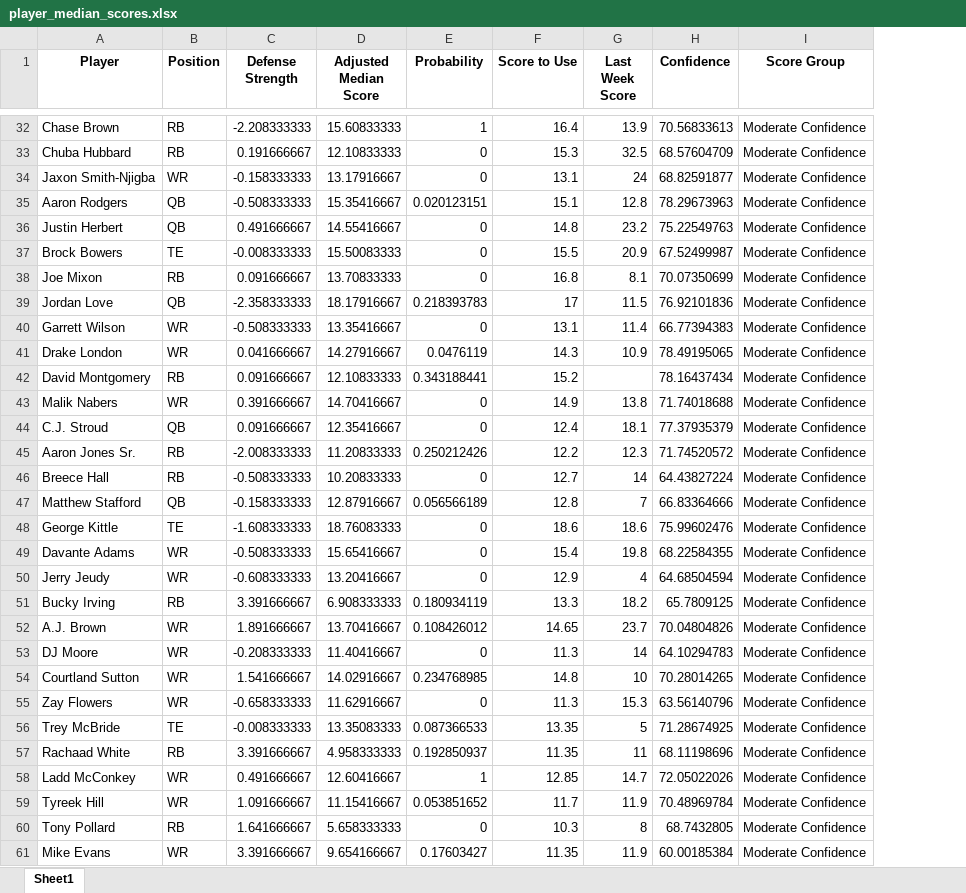
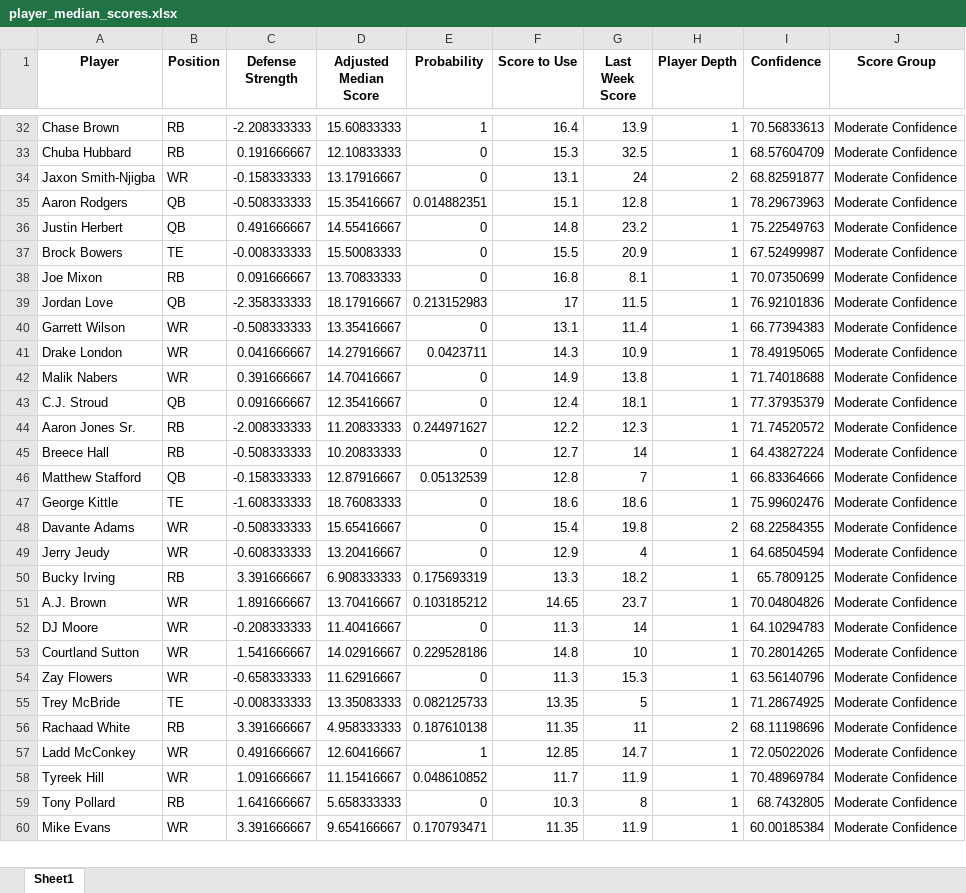
Before and after one commit to thelexmeister/TeamComparison---Model-X, an Excel workbook: player_median_scores.xlsx, sheet Sheet1, drawn as a sheet; only a part is shown, gaps mark what is left out; values as stored, in another font and other column widths than the file's, no borders; removed rows and columns are numbered as before the commit, all else as after; the diff covers the shown part only; the diff names each change by its address in the sheet, - before the commit and + after, or states it on an @@ line.

Commit message:
Add files via upload

```diff
--- a/player_median_scores.xlsx (sheet Sheet1)
+++ b/player_median_scores.xlsx (sheet Sheet1)
+column H (Player Depth), rows 32-60: 1 | 1 | 2 | 1 | 1 | 1 | 1 | 1 | 1 | 1 | 1 | 1 | 1 | 1 | 1 | 1 | 2 | 1 | 1 | 1 | 1 | 1 | 1 | 1 | 2 | 1 | 1 | 1 | 1
-E35 (Probability): 0.020123151
+E35 (Probability): 0.014882351
-E39 (Probability): 0.218393783
+E39 (Probability): 0.213152983
-E41 (Probability): 0.0476119
+E41 (Probability): 0.0423711
-row 42: David Montgomery | RB | 0.091666667 | 12.10833333 | 0.343188441 | 15.2 |  | 78.16437434 | Moderate Confidence
-E44 (Probability): 0.250212426
+E44 (Probability): 0.244971627
-E46 (Probability): 0.056566189
+E46 (Probability): 0.05132539
-E50 (Probability): 0.180934119
+E50 (Probability): 0.175693319
-E51 (Probability): 0.108426012
+E51 (Probability): 0.103185212
-E53 (Probability): 0.234768985
+E53 (Probability): 0.229528186
-E55 (Probability): 0.087366533
+E55 (Probability): 0.082125733
-E56 (Probability): 0.192850937
+E56 (Probability): 0.187610138
-E58 (Probability): 0.053851652
+E58 (Probability): 0.048610852
-E60 (Probability): 0.17603427
+E60 (Probability): 0.170793471
```
Also changed, not shown: 63 removed rows and 453 edited cells elsewhere in this sheet.
